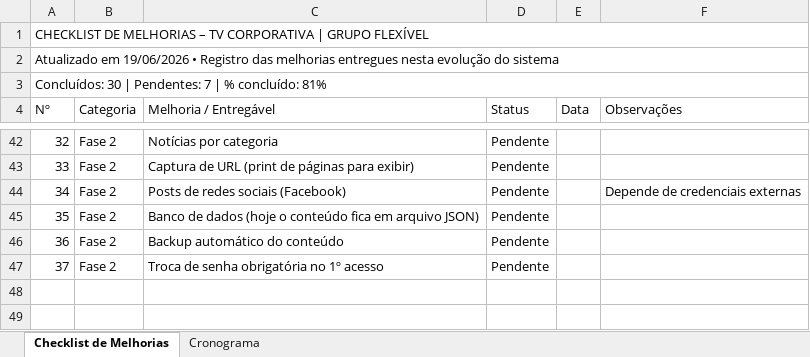
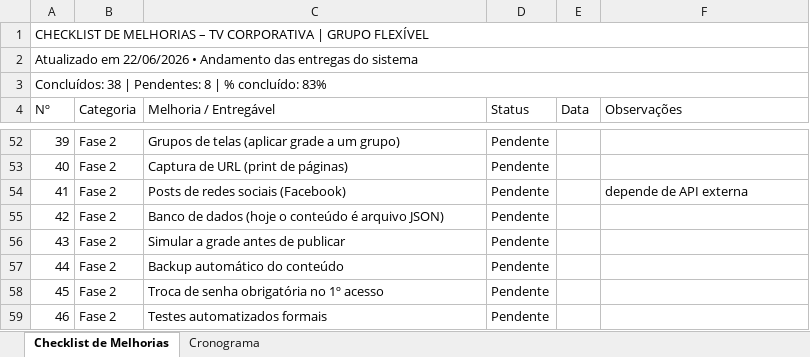
Before and after one commit to lucasfbraun/TV-CORPORATIVA, an Excel workbook: docs/Cronograma_TV_Corporativa_atualizado.xlsx, sheet Checklist de Melhorias, drawn as a sheet; only a part is shown, gaps mark what is left out; values as stored, in another font and other column widths than the file's, no cell formats; addresses are those after the commit; the diff covers the shown part only; the diff names each change by its address in the sheet, - before the commit and + after, or states it on an @@ line.

Commit message:
ajustado para inserir links externos

```diff
--- a/docs/Cronograma_TV_Corporativa_atualizado.xlsx (sheet Checklist de Melhorias)
+++ b/docs/Cronograma_TV_Corporativa_atualizado.xlsx (sheet Checklist de Melhorias)
@@ column A (Nº) renumbered between rows 2 and 58 @@
-C52 (Melhoria / Entregável): Notícias por categoria
+C52 (Melhoria / Entregável): Grupos de telas (aplicar grade a um grupo)
-C53 (Melhoria / Entregável): Captura de URL (print de páginas para exibir)
+C53 (Melhoria / Entregável): Captura de URL (print de páginas)
-F54 (Observações): Depende de credenciais externas
+F54 (Observações): depende de API externa
-C55 (Melhoria / Entregável): …o conteúdo fica em arquivo JSON)
+C55 (Melhoria / Entregável): …o conteúdo é arquivo JSON)
+row 56: 43 | Fase 2 | Simular a grade antes de publicar | Pendente
+row 59: 46 | Fase 2 | Testes automatizados formais | Pendente
```
Also changed, not shown: 22 added rows, 12 removed rows, 29 edited cells and merged cells elsewhere in this sheet, cell formats, 3 other files.
